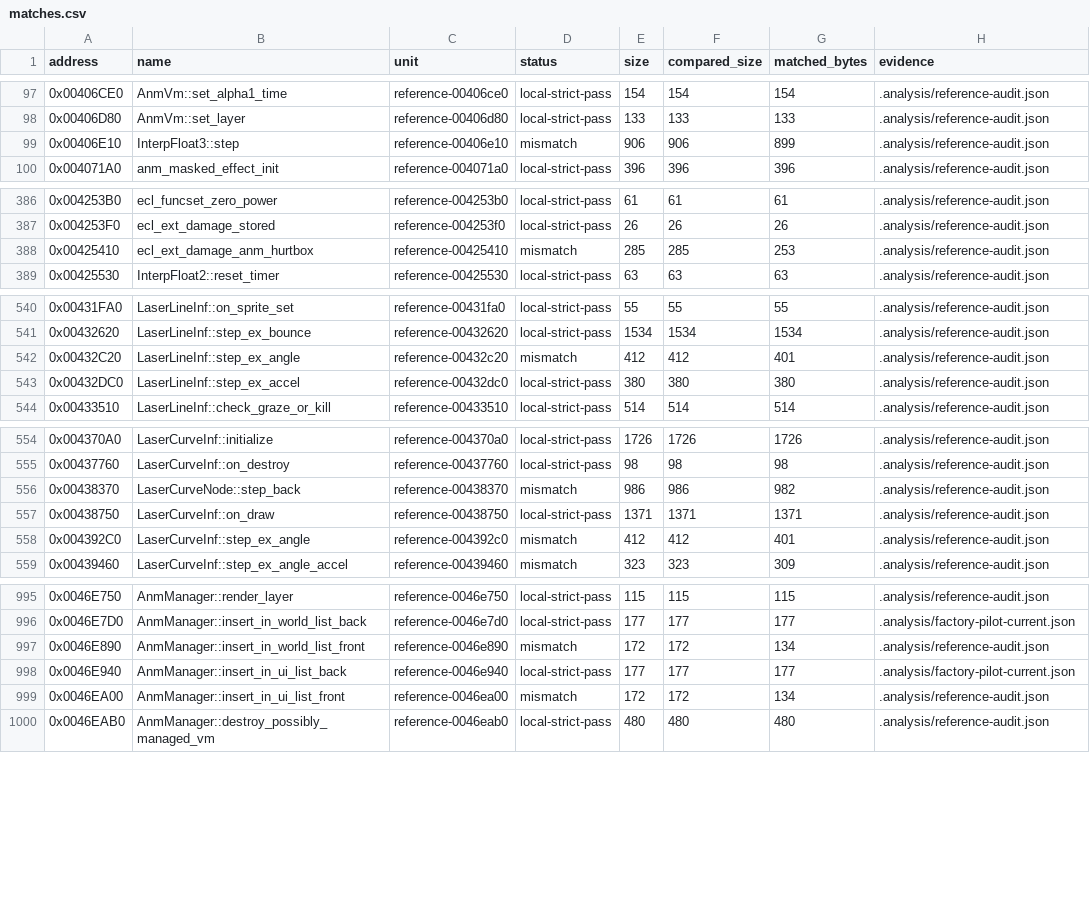
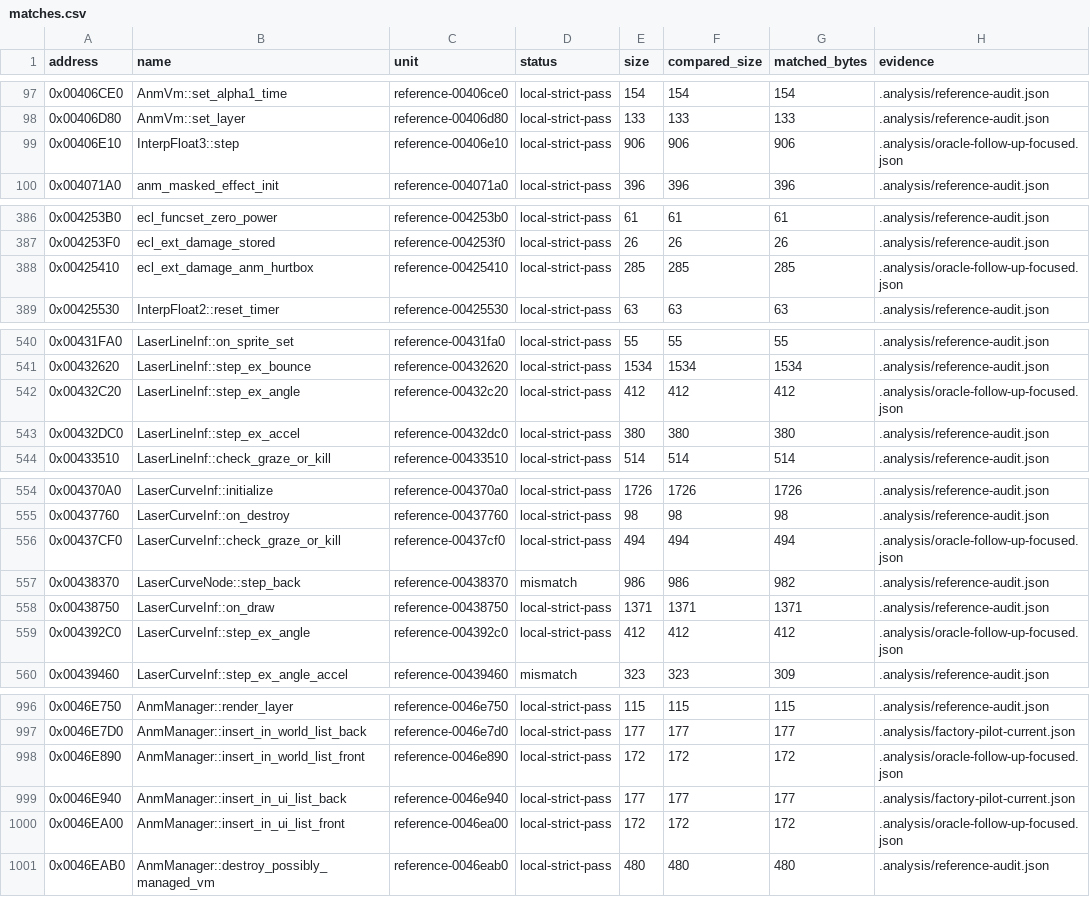
Before and after one commit to N0zoM1z0/th16, a CSV file: config/matches.csv, drawn as a sheet; only a part is shown, gaps mark what is left out; the diff covers the shown part only.

Commit message:
Record eight complete TH16 matches from the current candidate

```diff
--- a/config/matches.csv
+++ b/config/matches.csv
@@ -98,3 +98,3 @@ address,name,unit,status,size,compared_size,matched_bytes,evidence
 0x00406D80,AnmVm::set_layer,reference-00406d80,local-strict-pass,133,133,133,.analysis/reference-audit.json
-0x00406E10,InterpFloat3::step,reference-00406e10,mismatch,906,906,899,.analysis/reference-audit.json
+0x00406E10,InterpFloat3::step,reference-00406e10,local-strict-pass,906,906,906,.analysis/oracle-follow-up-focused.json
 0x004071A0,anm_masked_effect_init,reference-004071a0,local-strict-pass,396,396,396,.analysis/reference-audit.json
@@ -387,3 +387,3 @@ address,name,unit,status,size,compared_size,matched_bytes,evidence
 0x004253F0,ecl_ext_damage_stored,reference-004253f0,local-strict-pass,26,26,26,.analysis/reference-audit.json
-0x00425410,ecl_ext_damage_anm_hurtbox,reference-00425410,mismatch,285,285,253,.analysis/reference-audit.json
+0x00425410,ecl_ext_damage_anm_hurtbox,reference-00425410,local-strict-pass,285,285,285,.analysis/oracle-follow-up-focused.json
 0x00425530,InterpFloat2::reset_timer,reference-00425530,local-strict-pass,63,63,63,.analysis/reference-audit.json
@@ -541,3 +541,3 @@ address,name,unit,status,size,compared_size,matched_bytes,evidence
 0x00432620,LaserLineInf::step_ex_bounce,reference-00432620,local-strict-pass,1534,1534,1534,.analysis/reference-audit.json
-0x00432C20,LaserLineInf::step_ex_angle,reference-00432c20,mismatch,412,412,401,.analysis/reference-audit.json
+0x00432C20,LaserLineInf::step_ex_angle,reference-00432c20,local-strict-pass,412,412,412,.analysis/oracle-follow-up-focused.json
 0x00432DC0,LaserLineInf::step_ex_accel,reference-00432dc0,local-strict-pass,380,380,380,.analysis/reference-audit.json
@@ -555,5 +555,6 @@ address,name,unit,status,size,compared_size,matched_bytes,evidence
 0x00437760,LaserCurveInf::on_destroy,reference-00437760,local-strict-pass,98,98,98,.analysis/reference-audit.json
+0x00437CF0,LaserCurveInf::check_graze_or_kill,reference-00437cf0,local-strict-pass,494,494,494,.analysis/oracle-follow-up-focused.json
 0x00438370,LaserCurveNode::step_back,reference-00438370,mismatch,986,986,982,.analysis/reference-audit.json
 0x00438750,LaserCurveInf::on_draw,reference-00438750,local-strict-pass,1371,1371,1371,.analysis/reference-audit.json
-0x004392C0,LaserCurveInf::step_ex_angle,reference-004392c0,mismatch,412,412,401,.analysis/reference-audit.json
+0x004392C0,LaserCurveInf::step_ex_angle,reference-004392c0,local-strict-pass,412,412,412,.analysis/oracle-follow-up-focused.json
 0x00439460,LaserCurveInf::step_ex_angle_accel,reference-00439460,mismatch,323,323,309,.analysis/reference-audit.json
@@ -996,5 +997,5 @@ address,name,unit,status,size,compared_size,matched_bytes,evidence
 0x0046E7D0,AnmManager::insert_in_world_list_back,reference-0046e7d0,local-strict-pass,177,177,177,.analysis/factory-pilot-current.json
-0x0046E890,AnmManager::insert_in_world_list_front,reference-0046e890,mismatch,172,172,134,.analysis/reference-audit.json
+0x0046E890,AnmManager::insert_in_world_list_front,reference-0046e890,local-strict-pass,172,172,172,.analysis/oracle-follow-up-focused.json
 0x0046E940,AnmManager::insert_in_ui_list_back,reference-0046e940,local-strict-pass,177,177,177,.analysis/factory-pilot-current.json
-0x0046EA00,AnmManager::insert_in_ui_list_front,reference-0046ea00,mismatch,172,172,134,.analysis/reference-audit.json
+0x0046EA00,AnmManager::insert_in_ui_list_front,reference-0046ea00,local-strict-pass,172,172,172,.analysis/oracle-follow-up-focused.json
 0x0046EAB0,AnmManager::destroy_possibly_managed_vm,reference-0046eab0,local-strict-pass,480,480,480,.analysis/reference-audit.json
```
Also changed, not shown: 3 edited cells elsewhere in this file, config/function-boundaries.csv, config/functions.csv, 3 other files.
